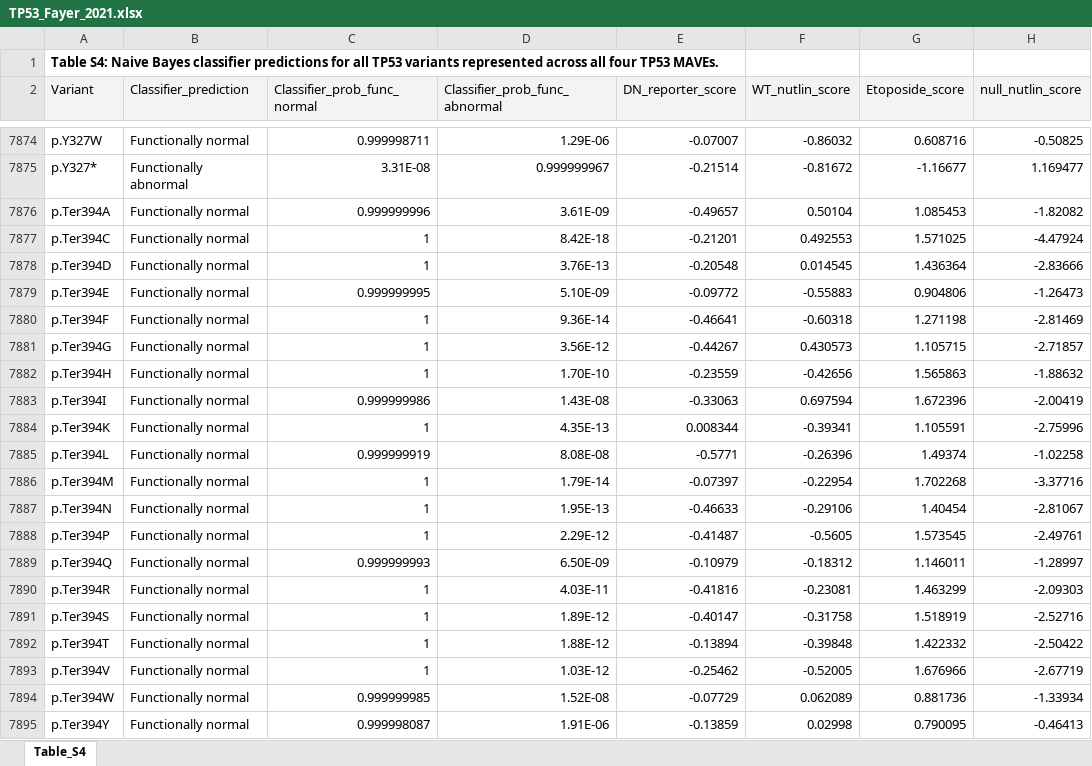
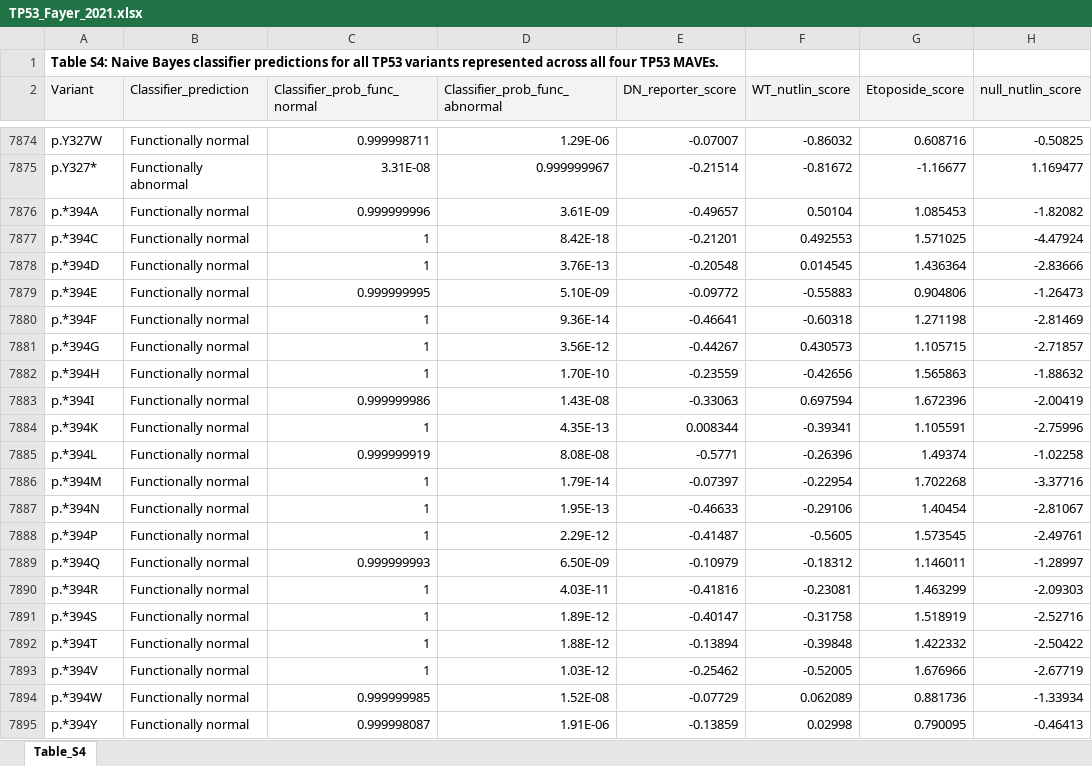
Before and after one commit to bbi-lab/IGVF-cvfg-pillar-project, an Excel workbook: Pillar_project_data_files/TP53_Fayer_2021.xlsx, sheet Table_S4, drawn as a sheet; only a part is shown, gaps mark what is left out; values as stored, in another font and other column widths than the file's, no borders; conditional formats not drawn; the diff names each change by its address in the sheet, - before the commit and + after, or states it on an @@ line.

Commit message:
changes
changes to some pillar project data files. new script for harmonizing data. new VEP output file

```diff
--- a/Pillar_project_data_files/TP53_Fayer_2021.xlsx (sheet Table_S4)
+++ b/Pillar_project_data_files/TP53_Fayer_2021.xlsx (sheet Table_S4)
-A7876 (Variant): p.Ter394A
+A7876 (Variant): p.*394A
-A7877 (Variant): p.Ter394C
+A7877 (Variant): p.*394C
-A7878 (Variant): p.Ter394D
+A7878 (Variant): p.*394D
-A7879 (Variant): p.Ter394E
+A7879 (Variant): p.*394E
-A7880 (Variant): p.Ter394F
+A7880 (Variant): p.*394F
-A7881 (Variant): p.Ter394G
+A7881 (Variant): p.*394G
-A7882 (Variant): p.Ter394H
+A7882 (Variant): p.*394H
-A7883 (Variant): p.Ter394I
+A7883 (Variant): p.*394I
-A7884 (Variant): p.Ter394K
+A7884 (Variant): p.*394K
-A7885 (Variant): p.Ter394L
+A7885 (Variant): p.*394L
-A7886 (Variant): p.Ter394M
+A7886 (Variant): p.*394M
-A7887 (Variant): p.Ter394N
+A7887 (Variant): p.*394N
-A7888 (Variant): p.Ter394P
+A7888 (Variant): p.*394P
-A7889 (Variant): p.Ter394Q
+A7889 (Variant): p.*394Q
-A7890 (Variant): p.Ter394R
+A7890 (Variant): p.*394R
-A7891 (Variant): p.Ter394S
+A7891 (Variant): p.*394S
-A7892 (Variant): p.Ter394T
+A7892 (Variant): p.*394T
-A7893 (Variant): p.Ter394V
+A7893 (Variant): p.*394V
-A7894 (Variant): p.Ter394W
+A7894 (Variant): p.*394W
-A7895 (Variant): p.Ter394Y
+A7895 (Variant): p.*394Y
```
Also changed, not shown: 10 other files.
